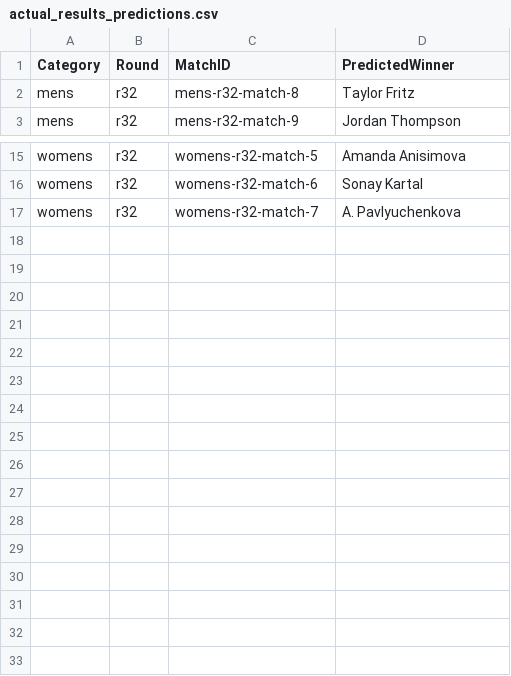
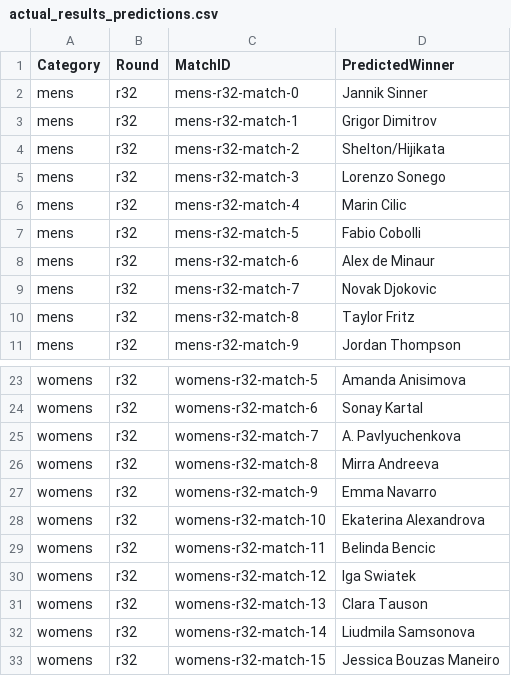
Before and after one commit to robolivares/tennis_brackets, a CSV file: wimbledon/actual_results_predictions.csv, drawn as a sheet; only a part is shown, gaps mark what is left out.

Commit message:
results up to round of 16

```diff
--- a/wimbledon/actual_results_predictions.csv
+++ b/wimbledon/actual_results_predictions.csv
@@ -1,2 +1,10 @@
 Category,Round,MatchID,PredictedWinner
+mens,r32,mens-r32-match-0,Jannik Sinner
+mens,r32,mens-r32-match-1,Grigor Dimitrov
+mens,r32,mens-r32-match-2,Shelton/Hijikata
+mens,r32,mens-r32-match-3,Lorenzo Sonego
+mens,r32,mens-r32-match-4,Marin Cilic
+mens,r32,mens-r32-match-5,Fabio Cobolli
+mens,r32,mens-r32-match-6,Alex de Minaur
+mens,r32,mens-r32-match-7,Novak Djokovic
 mens,r32,mens-r32-match-8,Taylor Fritz
@@ -17 +25,9 @@ womens,r32,womens-r32-match-6,Sonay Kartal
 womens,r32,womens-r32-match-7,A. Pavlyuchenkova
+womens,r32,womens-r32-match-8,Mirra Andreeva
+womens,r32,womens-r32-match-9,Emma Navarro
+womens,r32,womens-r32-match-10,Ekaterina Alexandrova
+womens,r32,womens-r32-match-11,Belinda Bencic
+womens,r32,womens-r32-match-12,Iga Swiatek
+womens,r32,womens-r32-match-13,Clara Tauson
+womens,r32,womens-r32-match-14,Liudmila Samsonova
+womens,r32,womens-r32-match-15,Jessica Bouzas Maneiro
```
Also changed, not shown: 1 other file.
